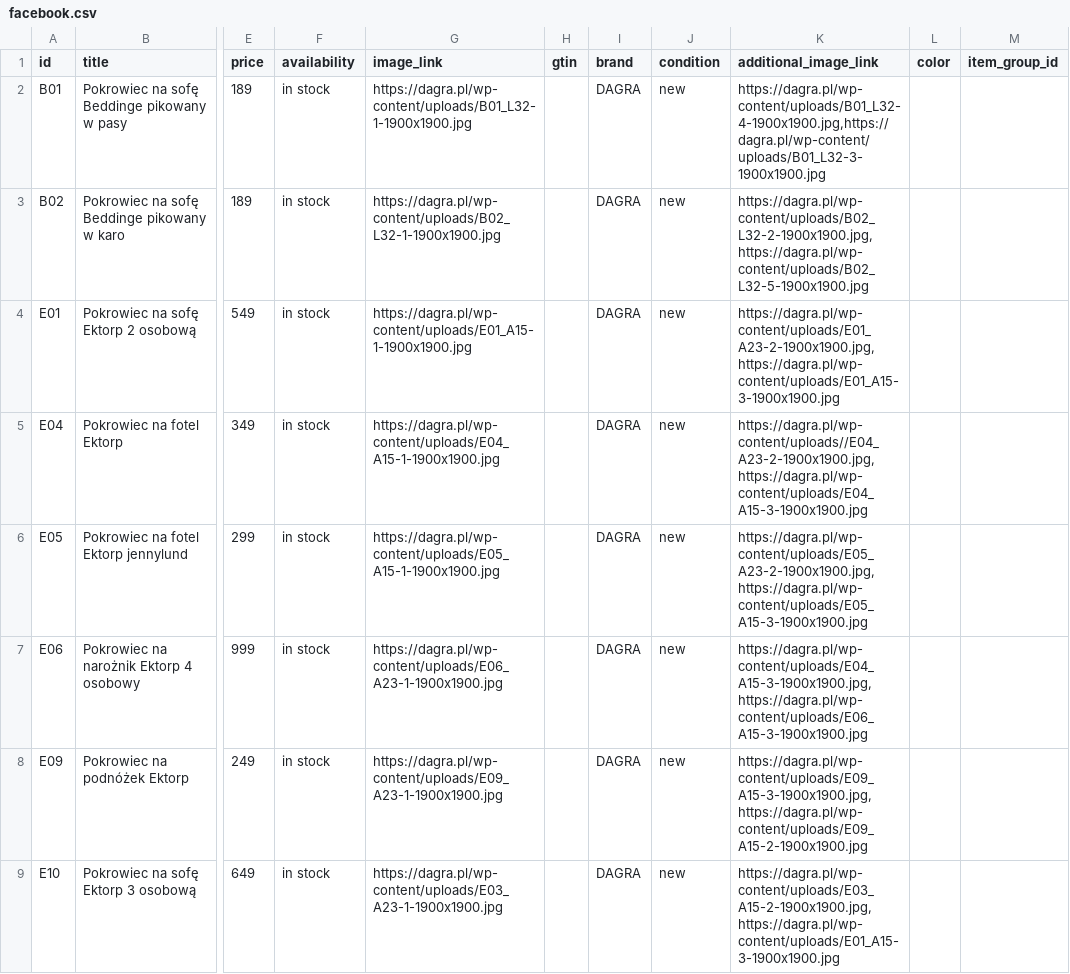
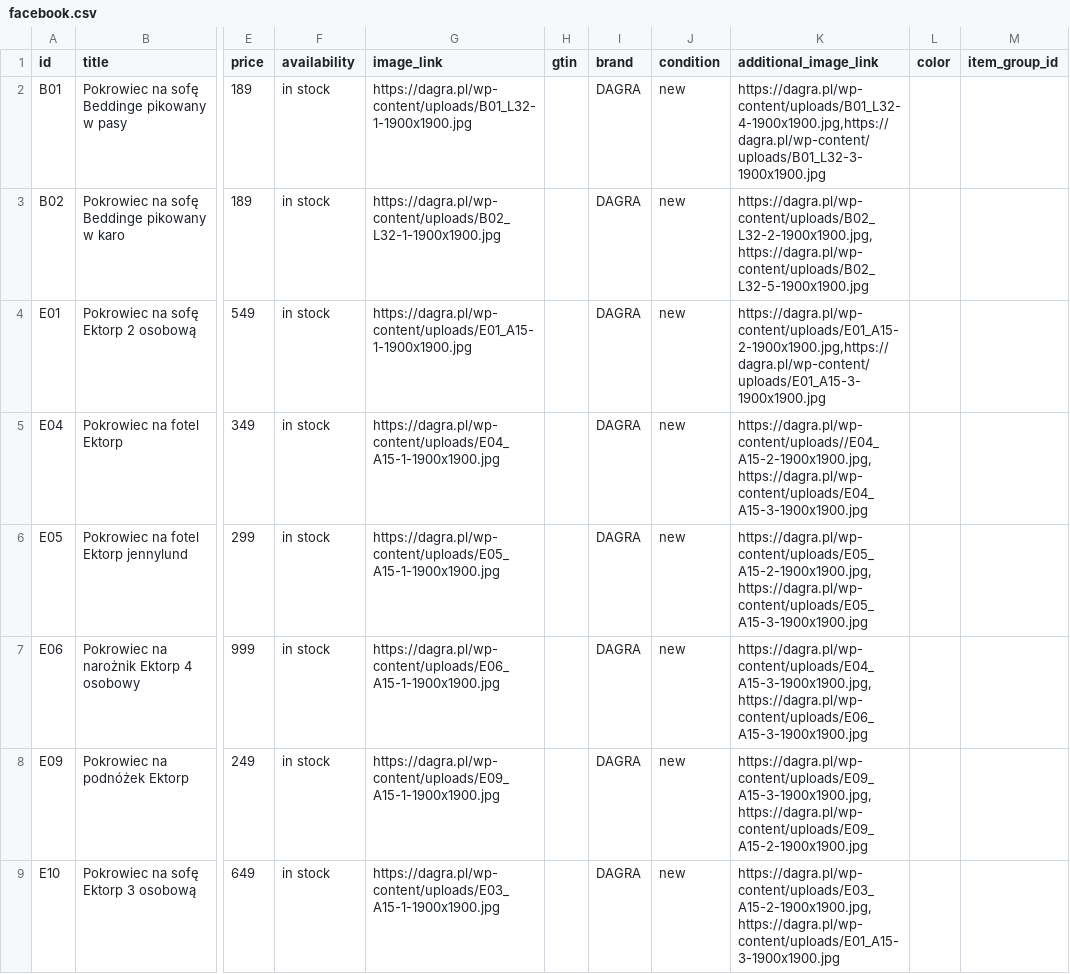
Before and after one commit to Valdri/xml-product-feed-dagra, a CSV file: facebook.csv, drawn as a sheet; only a part is shown, gaps mark what is left out; the diff names each change by its address in the sheet, - before the commit and + after, or states it on an @@ line.

```diff
--- a/facebook.csv
+++ b/facebook.csv
-K4 (additional_image_link): https://dagra.pl/wp-content/uploads/E01_A23-2-1900x1900.jpg,https://dagra.pl/wp-content/uploads/E01_A15-3-1900x1900.jpg
+K4 (additional_image_link): https://dagra.pl/wp-content/uploads/E01_A15-2-1900x1900.jpg,https://dagra.pl/wp-content/uploads/E01_A15-3-1900x1900.jpg
-K5 (additional_image_link): https://dagra.pl/wp-content/uploads//E04_A23-2-1900x1900.jpg,https://dagra.pl/wp-content/uploads/E04_A15-3-1900x1900.jpg
+K5 (additional_image_link): https://dagra.pl/wp-content/uploads//E04_A15-2-1900x1900.jpg,https://dagra.pl/wp-content/uploads/E04_A15-3-1900x1900.jpg
-K6 (additional_image_link): https://dagra.pl/wp-content/uploads/E05_A23-2-1900x1900.jpg,https://dagra.pl/wp-content/uploads/E05_A15-3-1900x1900.jpg
+K6 (additional_image_link): https://dagra.pl/wp-content/uploads/E05_A15-2-1900x1900.jpg,https://dagra.pl/wp-content/uploads/E05_A15-3-1900x1900.jpg
-G7 (image_link): https://dagra.pl/wp-content/uploads/E06_A23-1-1900x1900.jpg
+G7 (image_link): https://dagra.pl/wp-content/uploads/E06_A15-1-1900x1900.jpg
-G8 (image_link): https://dagra.pl/wp-content/uploads/E09_A23-1-1900x1900.jpg
+G8 (image_link): https://dagra.pl/wp-content/uploads/E09_A15-1-1900x1900.jpg
-G9 (image_link): https://dagra.pl/wp-content/uploads/E03_A23-1-1900x1900.jpg
+G9 (image_link): https://dagra.pl/wp-content/uploads/E03_A15-1-1900x1900.jpg
```
Also changed, not shown: google.csv, 1 other file.
